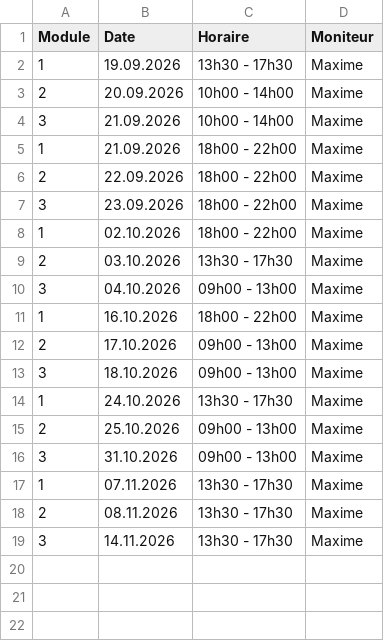
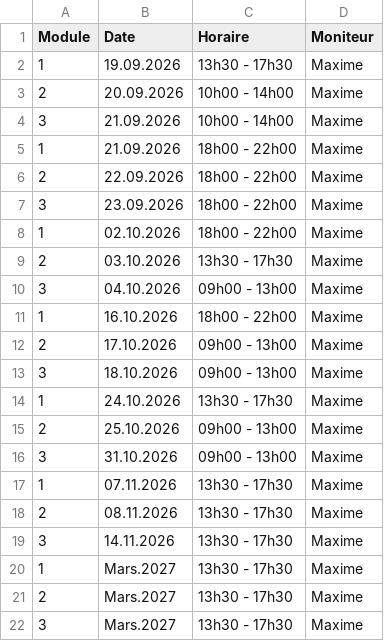
Before and after one commit to Pit-Lane-Auto-Ecole/data, a CSV file: moto-ecole.csv, drawn as a sheet; the diff names each change by its address in the sheet, - before the commit and + after, or states it on an @@ line.

Commit message:
Update moto-ecole.csv

```diff
--- a/moto-ecole.csv
+++ b/moto-ecole.csv
+row 20: 1 | Mars.2027 | 13h30 - 17h30 | Maxime
+row 21: 2 | Mars.2027 | 13h30 - 17h30 | Maxime
+row 22: 3 | Mars.2027 | 13h30 - 17h30 | Maxime
```
